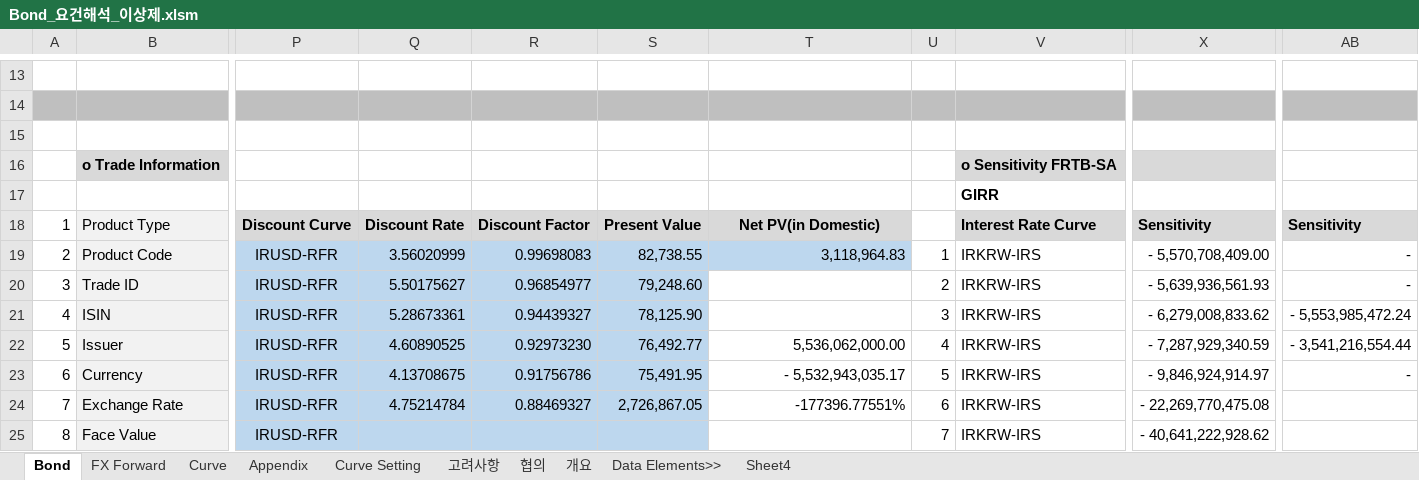
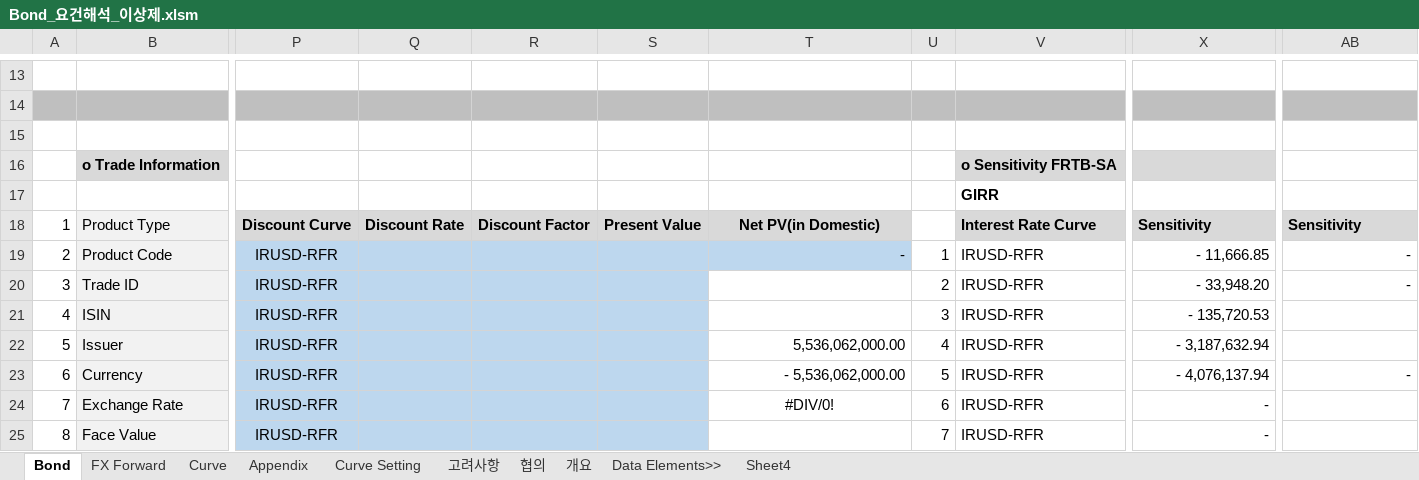
Before and after one commit to Bisi3asi/pricingmodule, an Excel workbook: Bond(QuantLib)/docs/Bond_요건해석_이상제.xlsm, sheet Bond, drawn as a sheet; only a part is shown, gaps mark what is left out; values as stored, in another font and other column widths than the file's, no borders; charts and pictures not drawn; the diff covers the shown part only; the diff names each change by its address in the sheet, - before the commit and + after, or states it on an @@ line.

Commit message:
docs: Bond 요건 정리 완료

```diff
--- a/Bond(QuantLib)/docs/Bond_요건해석_이상제.xlsm (sheet Bond)
+++ b/Bond(QuantLib)/docs/Bond_요건해석_이상제.xlsm (sheet Bond)
-Q19: 3.56020999
+Q19: (empty)
-R19: 0.99698083
+R19: (empty)
-S19: 82,738.55
+S19: (empty)
-T19: 3,118,964.83
+T19: -
-V19:V25: IRKRW-IRS
+V19:V25: IRUSD-RFR
-X19: - 5,570,708,409.00
+X19: - 11,666.85
-Q20: 5.50175627
+Q20: (empty)
-R20: 0.96854977
+R20: (empty)
-S20: 79,248.60
+S20: (empty)
-X20: - 5,639,936,561.93
+X20: - 33,948.20
-Q21: 5.28673361
+Q21: (empty)
-R21: 0.94439327
+R21: (empty)
-S21: 78,125.90
+S21: (empty)
-X21: - 6,279,008,833.62
+X21: - 135,720.53
-AB21: - 5,553,985,472.24
+AB21: (empty)
-Q22: 4.60890525
+Q22: (empty)
-R22: 0.92973230
+R22: (empty)
-S22: 76,492.77
+S22: (empty)
-X22: - 7,287,929,340.59
+X22: - 3,187,632.94
-AB22: - 3,541,216,554.44
+AB22: (empty)
-Q23: 4.13708675
+Q23: (empty)
-R23: 0.91756786
+R23: (empty)
-S23: 75,491.95
+S23: (empty)
-T23: - 5,532,943,035.17
+T23: - 5,536,062,000.00
-X23: - 9,846,924,914.97
+X23: - 4,076,137.94
-Q24: 4.75214784
+Q24: (empty)
-R24: 0.88469327
+R24: (empty)
-S24: 2,726,867.05
+S24: (empty)
-T24: -177396.77551%
+T24: #DIV/0!
-T24 alignment: right
+T24 alignment: center
-X24: - 22,269,770,475.08
+X24: -
-X25: - 40,641,222,928.62
+X25: -
```
Also changed, not shown: 11 edited cells and cell formats elsewhere in this sheet, sheet Curve.
